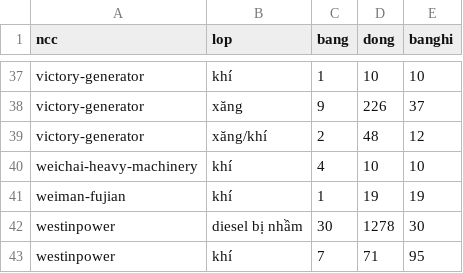
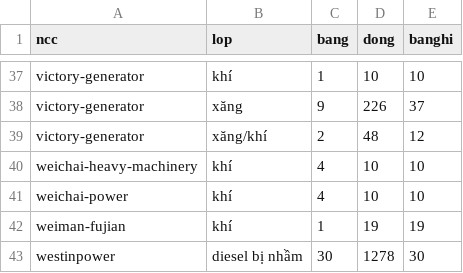
Before and after one commit to khoanguyenminh6868/GenSet-Pro, a TSV file: dau-vao/may-khi/tong-hop-ncc.tsv, drawn as a sheet; only a part is shown, gaps mark what is left out; the shorter side is filled out with more unchanged rows.

```diff
--- a/dau-vao/may-khi/tong-hop-ncc.tsv
+++ b/dau-vao/may-khi/tong-hop-ncc.tsv
@@ -40,2 +40,3 @@ victory-generator	xăng/khí	2	48	12
 weichai-heavy-machinery	khí	4	10	10
+weichai-power	khí	4	10	10
 weiman-fujian	khí	1	19	19
```
Also changed, not shown: dau-vao/may-khi/phan-loai-bang.tsv, 12 other files.
